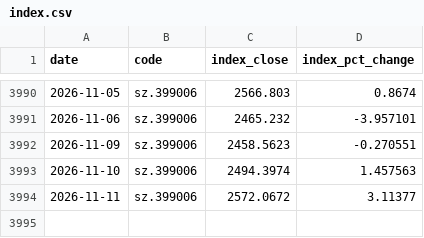
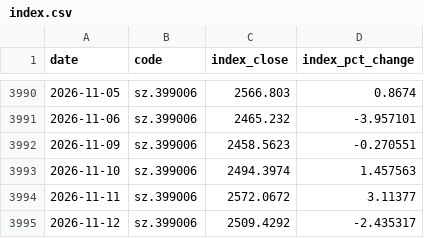
Before and after one commit to shichuhao/sangfor_stock_prediction, a CSV file: data/index.csv, drawn as a sheet; only a part is shown, gaps mark what is left out; the diff names each change by its address in the sheet, - before the commit and + after, or states it on an @@ line.

```diff
--- a/data/index.csv
+++ b/data/index.csv
+row 3995: 2026-11-12 | sz.399006 | 2509.4292 | -2.435317
```
Also changed, not shown: data/history.csv, data/sentiment.csv, 2 other files.
